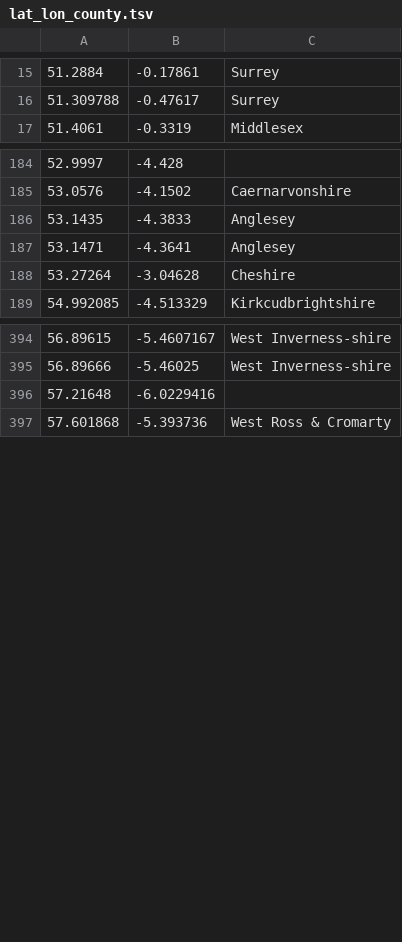
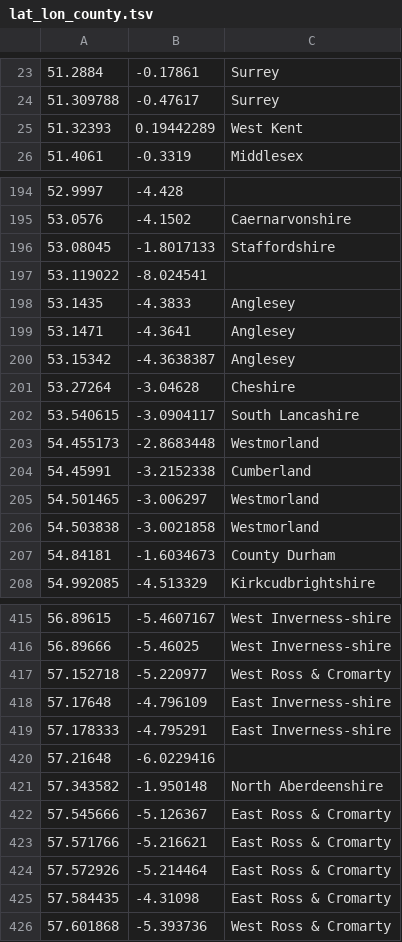
Before and after one commit to DToL-Plant-Working-Group/collections, a TSV file: data/lat_lon_county.tsv, drawn as a sheet; only a part is shown, gaps mark what is left out; the diff covers the shown part only; the diff names each change by its address in the sheet, - before the commit and + after, or states it on an @@ line.

```diff
--- a/data/lat_lon_county.tsv
+++ b/data/lat_lon_county.tsv
+row 25: 51.32393 | 0.19442289 | West Kent
+row 196: 53.08045 | -1.8017133 | Staffordshire
+row 197: 53.119022 | -8.024541
+row 200: 53.15342 | -4.3638387 | Anglesey
+row 202: 53.540615 | -3.0904117 | South Lancashire
+row 203: 54.455173 | -2.8683448 | Westmorland
+row 204: 54.45991 | -3.2152338 | Cumberland
+row 205: 54.501465 | -3.006297 | Westmorland
+row 206: 54.503838 | -3.0021858 | Westmorland
+row 207: 54.84181 | -1.6034673 | County Durham
+row 417: 57.152718 | -5.220977 | West Ross & Cromarty
+row 418: 57.17648 | -4.796109 | East Inverness-shire
+row 419: 57.178333 | -4.795291 | East Inverness-shire
+row 421: 57.343582 | -1.950148 | North Aberdeenshire
+row 422: 57.545666 | -5.126367 | East Ross & Cromarty
+row 423: 57.571766 | -5.216621 | East Ross & Cromarty
+row 424: 57.572926 | -5.214464 | East Ross & Cromarty
+row 425: 57.584435 | -4.31098 | East Ross & Cromarty
```
Also changed, not shown: 16 added rows elsewhere in this file, data/COPO_parsed_DToL_plant_collections.csv, data/all_collected_final.csv, 3 other files.
